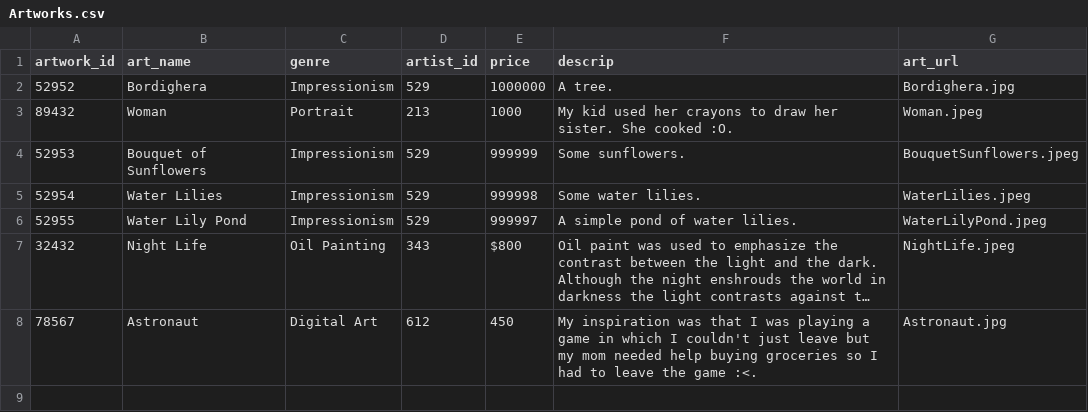
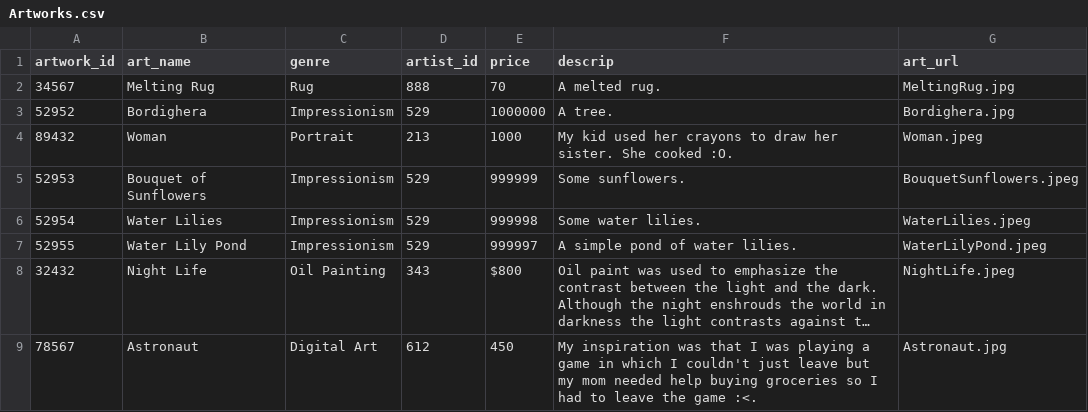
Before and after one commit to ethany04/Bzzaart, a CSV file: Backend/db/data_files/Artworks.csv, drawn as a sheet; long unchanged cells end in ….

```diff
--- a/Backend/db/data_files/Artworks.csv
+++ b/Backend/db/data_files/Artworks.csv
@@ -1,2 +1,3 @@
 artwork_id,art_name,genre,artist_id,price,descrip,art_url
+34567,Melting Rug,Rug,888,70,A melted rug.,MeltingRug.jpg
 52952,Bordighera,Impressionism,529,1000000,A tree.,Bordighera.jpg
```
Also changed, not shown: Backend/db/data_files/Artists.csv, 1 other file.
